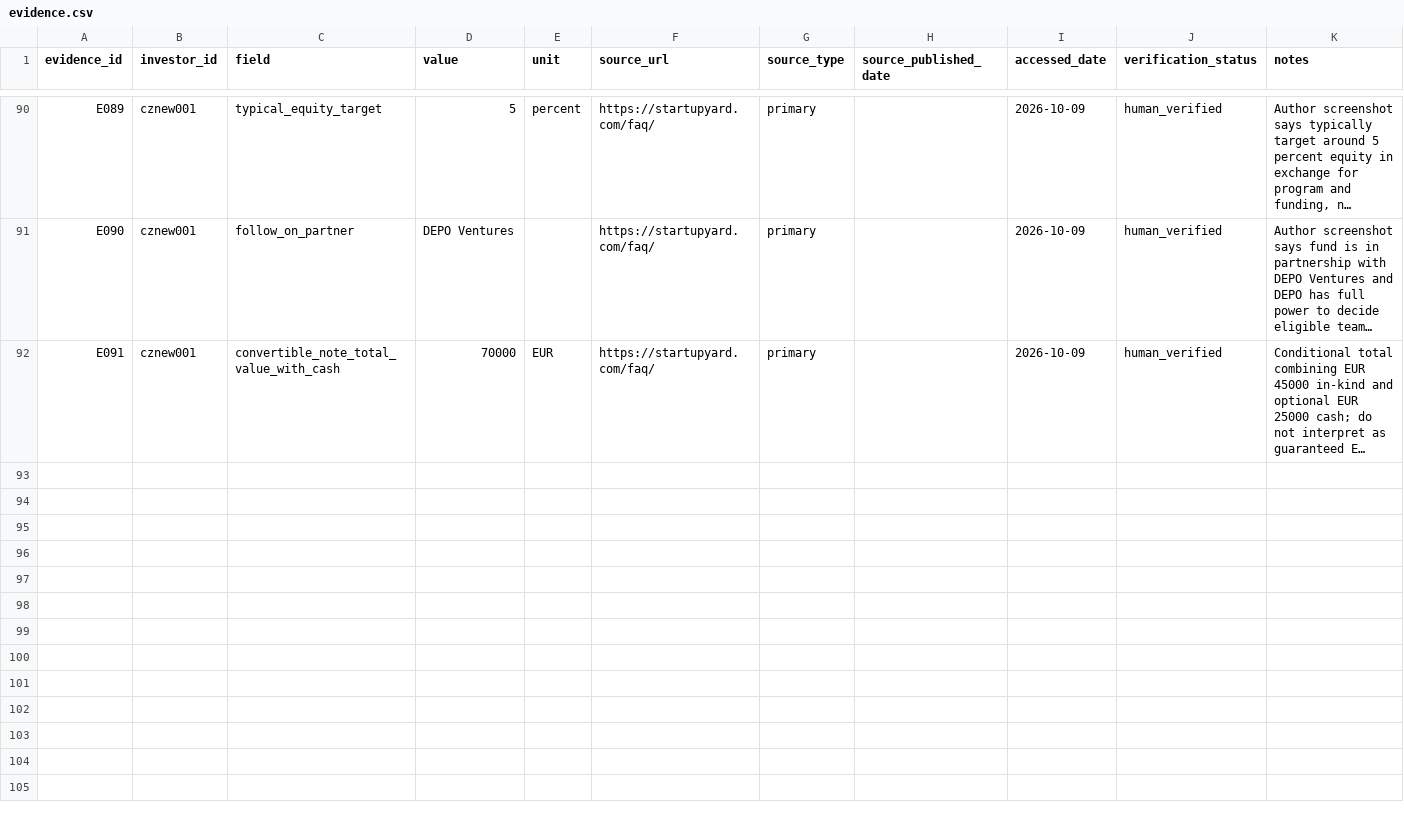
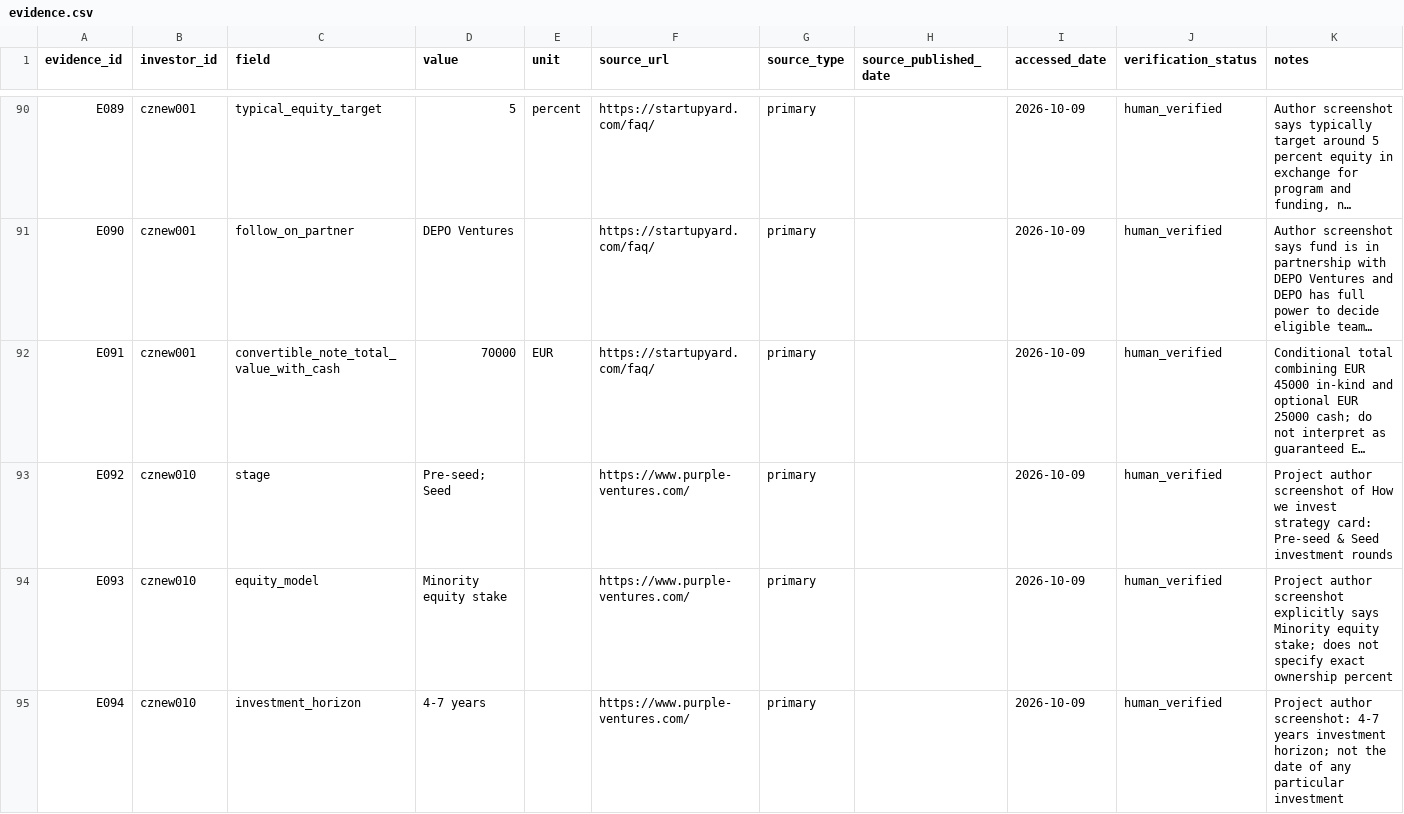
Before and after one commit to Raknogun/InvestorVerify, a CSV file: data/evidence.csv, drawn as a sheet; only a part is shown, gaps mark what is left out; long unchanged cells end in …; the diff covers the shown part only; the diff names each change by its address in the sheet, - before the commit and + after, or states it on an @@ line.

Commit message:
Audit Purple VC investment strategy claims and stage Delta Green transaction

```diff
--- a/data/evidence.csv
+++ b/data/evidence.csv
+row 93: E092 | cznew010 | stage | Pre-seed; Seed |  | https://www.purple-ventures.com/ | primary |  | 2026-10-09 | human_verified | Project author screenshot of How we invest strategy card: Pre-seed & Seed investment rounds
+row 94: E093 | cznew010 | equity_model | Minority equity stake |  | https://www.purple-ventures.com/ | primary |  | 2026-10-09 | human_verified | Project author screenshot explicitly says Minority equity stake; does not specify exact ownership percent
+row 95: E094 | cznew010 | investment_horizon | 4-7 years |  | https://www.purple-ventures.com/ | primary |  | 2026-10-09 | human_verified | Project author screenshot: 4-7 years investment horizon; not the date of any particular investment
```
Also changed, not shown: 2 added rows and 6 edited cells elsewhere in this file, 4 other files.
